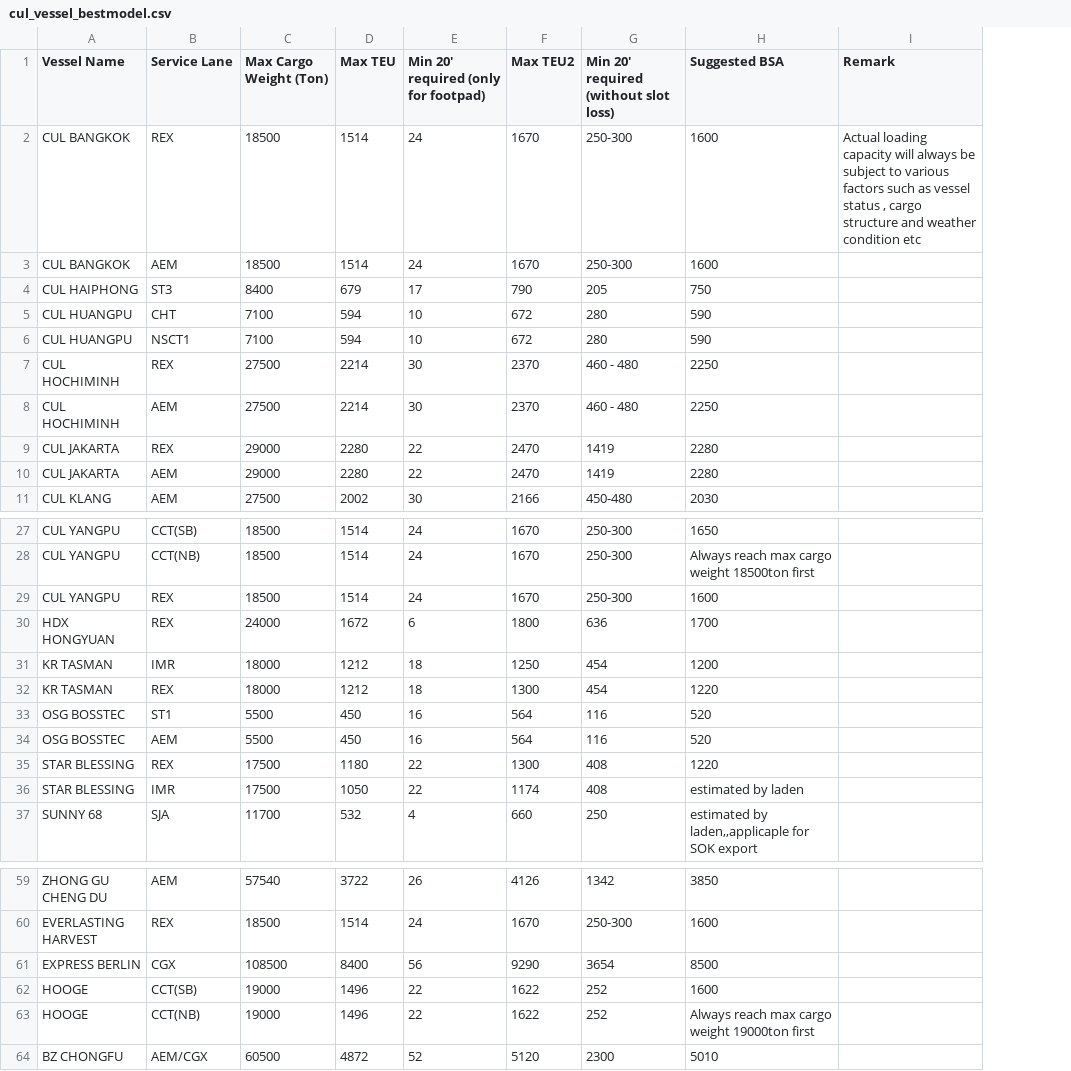
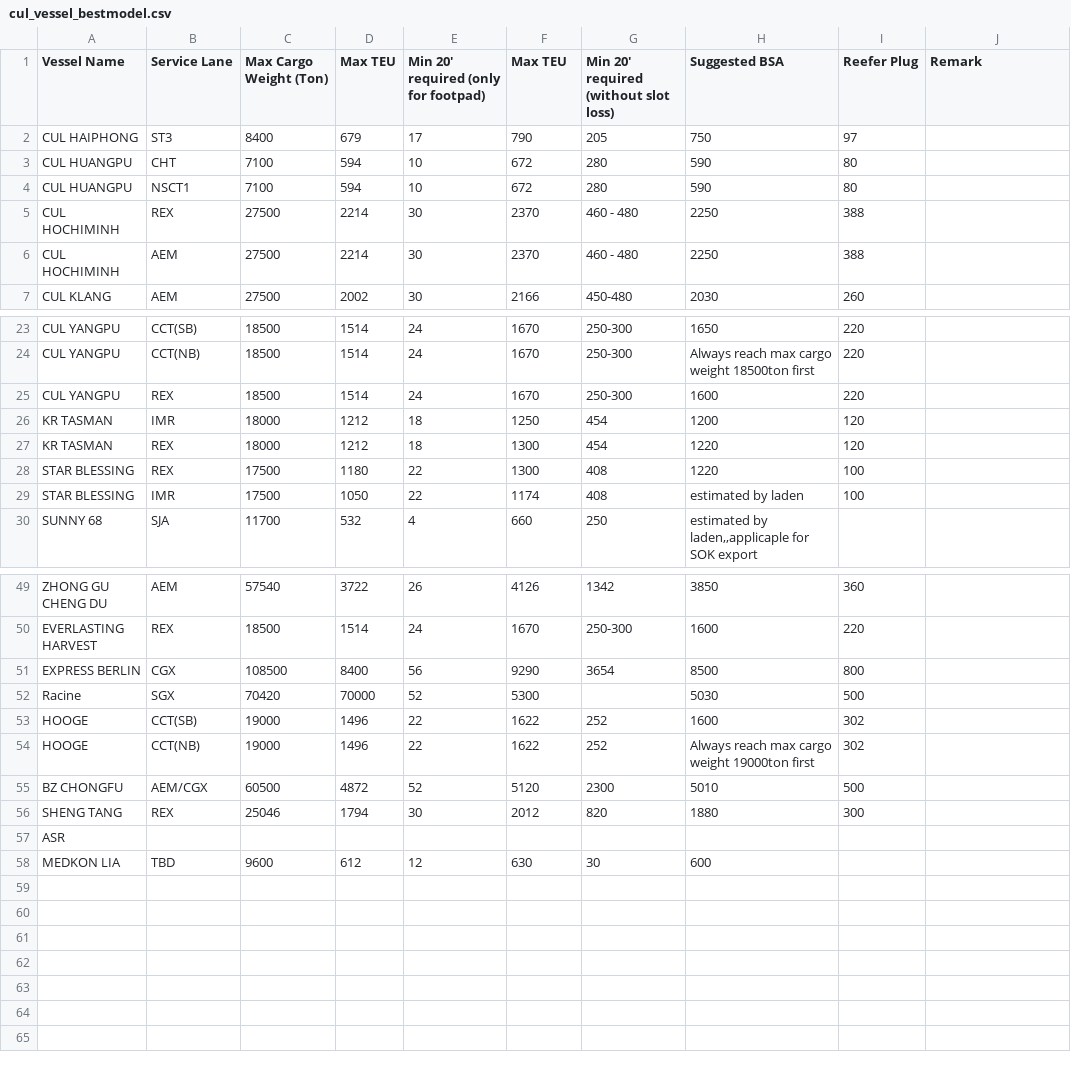
Before and after one commit to LeahLiuL/Schedule-Simulation, a CSV file: shipping_data/cul_vessel_bestmodel.csv, drawn as a sheet; only a part is shown, gaps mark what is left out; removed rows and columns are numbered as before the commit, all else as after; the diff covers the shown part only; the diff names each change by its address in the sheet, - before the commit and + after, or states it on an @@ line.

Commit message:
Update cul_vessel_bestmodel.csv (add Reefer Plug column); fix parseCSV dedup headers

```diff
--- a/shipping_data/cul_vessel_bestmodel.csv
+++ b/shipping_data/cul_vessel_bestmodel.csv
+column I (Reefer Plug), rows 2-7: 97 | 80 | 80 | 388 | 388 | 260; rows 23-29: 220 | 220 | 220 | 120 | 120 | 100 | 100; rows 49-51: 360 | 220 | 800; rows 53-55: 302 | 302 | 500
-F1: Max TEU2
+F1: Max TEU
-row 2: CUL BANGKOK | REX | 18500 | 1514 | 24 | 1670 | 250-300 | 1600 | Actual loading capacity will always be subject to various factors such as vessel status , cargo structure and weather condition etc
-row 3: CUL BANGKOK | AEM | 18500 | 1514 | 24 | 1670 | 250-300 | 1600
-row 9: CUL JAKARTA | REX | 29000 | 2280 | 22 | 2470 | 1419 | 2280
-row 10: CUL JAKARTA | AEM | 29000 | 2280 | 22 | 2470 | 1419 | 2280
-row 30: HDX HONGYUAN | REX | 24000 | 1672 | 6 | 1800 | 636 | 1700
-row 33: OSG BOSSTEC | ST1 | 5500 | 450 | 16 | 564 | 116 | 520
-row 34: OSG BOSSTEC | AEM | 5500 | 450 | 16 | 564 | 116 | 520
+row 52: Racine | SGX | 70420 | 70000 | 52 | 5300 |  | 5030 | 500
+row 56: SHENG TANG | REX | 25046 | 1794 | 30 | 2012 | 820 | 1880 | 300
+row 57: ASR
+row 58: MEDKON LIA | TBD | 9600 | 612 | 12 | 630 | 30 | 600
```
Also changed, not shown: 3 removed rows and 1 edited cell elsewhere in this file, 1 other file.
